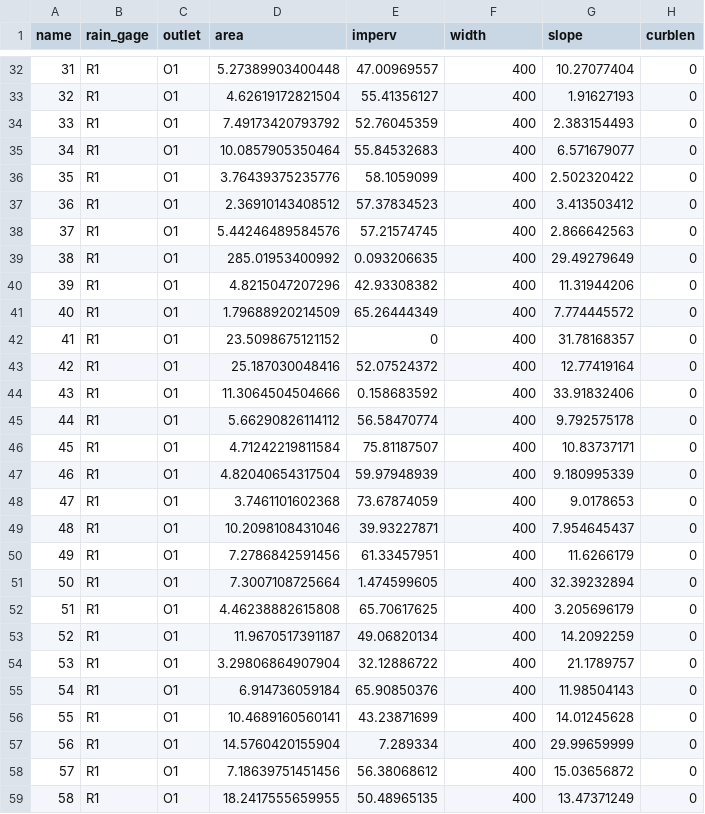
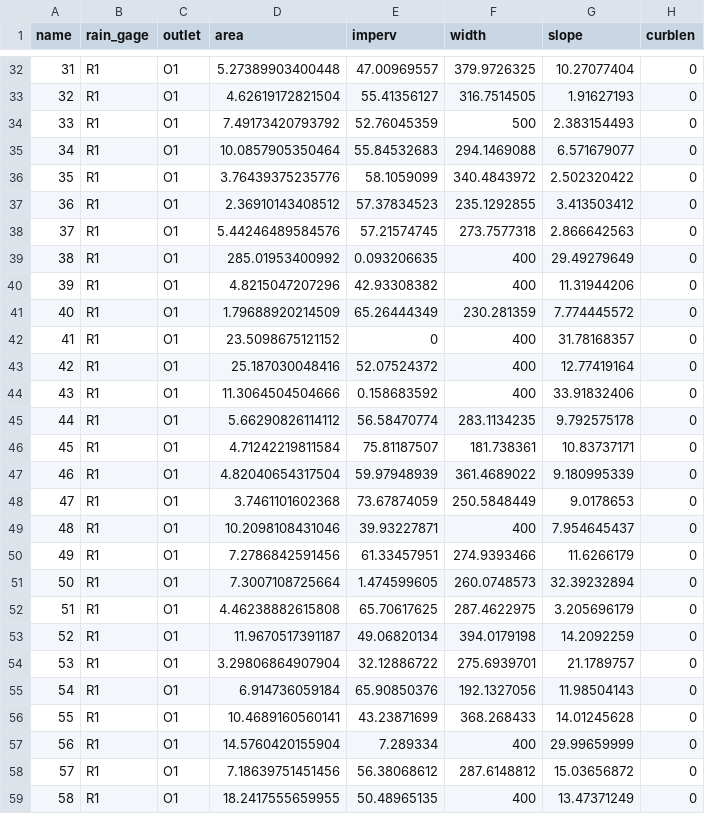
Before and after one commit to nataliedornan/Kahuwai, a CSV file: subcatchments.csv, drawn as a sheet; only a part is shown, gaps mark what is left out; the diff covers the shown part only.

Commit message:
updated subcatchment widths and reference file subcatchments_all.csv is now suncatchments_attributes.csv with a width column.

```diff
--- a/subcatchments.csv
+++ b/subcatchments.csv
@@ -32,11 +32,11 @@
-31,"R1","O1",5.27389903400448,47.00969557,400,10.27077404,0
-32,"R1","O1",4.62619172821504,55.41356127,400,1.91627193,0
-33,"R1","O1",7.49173420793792,52.76045359,400,2.383154493,0
-34,"R1","O1",10.0857905350464,55.84532683,400,6.571679077,0
-35,"R1","O1",3.76439375235776,58.1059099,400,2.502320422,0
-36,"R1","O1",2.36910143408512,57.37834523,400,3.413503412,0
-37,"R1","O1",5.44246489584576,57.21574745,400,2.866642563,0
+31,"R1","O1",5.27389903400448,47.00969557,379.9726325,10.27077404,0
+32,"R1","O1",4.62619172821504,55.41356127,316.7514505,1.91627193,0
+33,"R1","O1",7.49173420793792,52.76045359,500,2.383154493,0
+34,"R1","O1",10.0857905350464,55.84532683,294.1469088,6.571679077,0
+35,"R1","O1",3.76439375235776,58.1059099,340.4843972,2.502320422,0
+36,"R1","O1",2.36910143408512,57.37834523,235.1292855,3.413503412,0
+37,"R1","O1",5.44246489584576,57.21574745,273.7577318,2.866642563,0
 38,"R1","O1",285.01953400992,0.093206635,400,29.49279649,0
 39,"R1","O1",4.8215047207296,42.93308382,400,11.31944206,0
-40,"R1","O1",1.79688920214509,65.26444349,400,7.774445572,0
+40,"R1","O1",1.79688920214509,65.26444349,230.281359,7.774445572,0
 41,"R1","O1",23.5098675121152,0,400,31.78168357,0
@@ -44,16 +44,16 @@
 43,"R1","O1",11.3064504504666,0.158683592,400,33.91832406,0
-44,"R1","O1",5.66290826114112,56.58470774,400,9.792575178,0
-45,"R1","O1",4.71242219811584,75.81187507,400,10.83737171,0
-46,"R1","O1",4.82040654317504,59.97948939,400,9.180995339,0
-47,"R1","O1",3.7461101602368,73.67874059,400,9.0178653,0
+44,"R1","O1",5.66290826114112,56.58470774,283.1134235,9.792575178,0
+45,"R1","O1",4.71242219811584,75.81187507,181.738361,10.83737171,0
+46,"R1","O1",4.82040654317504,59.97948939,361.4689022,9.180995339,0
+47,"R1","O1",3.7461101602368,73.67874059,250.5848449,9.0178653,0
 48,"R1","O1",10.2098108431046,39.93227871,400,7.954645437,0
-49,"R1","O1",7.2786842591456,61.33457951,400,11.6266179,0
-50,"R1","O1",7.3007108725664,1.474599605,400,32.39232894,0
-51,"R1","O1",4.46238882615808,65.70617625,400,3.205696179,0
-52,"R1","O1",11.9670517391187,49.06820134,400,14.2092259,0
-53,"R1","O1",3.29806864907904,32.12886722,400,21.1789757,0
-54,"R1","O1",6.914736059184,65.90850376,400,11.98504143,0
-55,"R1","O1",10.4689160560141,43.23871699,400,14.01245628,0
+49,"R1","O1",7.2786842591456,61.33457951,274.9393466,11.6266179,0
+50,"R1","O1",7.3007108725664,1.474599605,260.0748573,32.39232894,0
+51,"R1","O1",4.46238882615808,65.70617625,287.4622975,3.205696179,0
+52,"R1","O1",11.9670517391187,49.06820134,394.0179198,14.2092259,0
+53,"R1","O1",3.29806864907904,32.12886722,275.6939701,21.1789757,0
+54,"R1","O1",6.914736059184,65.90850376,192.1327056,11.98504143,0
+55,"R1","O1",10.4689160560141,43.23871699,368.268433,14.01245628,0
 56,"R1","O1",14.5760420155904,7.289334,400,29.99659999,0
-57,"R1","O1",7.18639751451456,56.38068612,400,15.03656872,0
+57,"R1","O1",7.18639751451456,56.38068612,287.6148812,15.03656872,0
 58,"R1","O1",18.2417555659955,50.48965135,400,13.47371249,0
```
Also changed, not shown: 39 edited cells elsewhere in this file, 5 other files.
